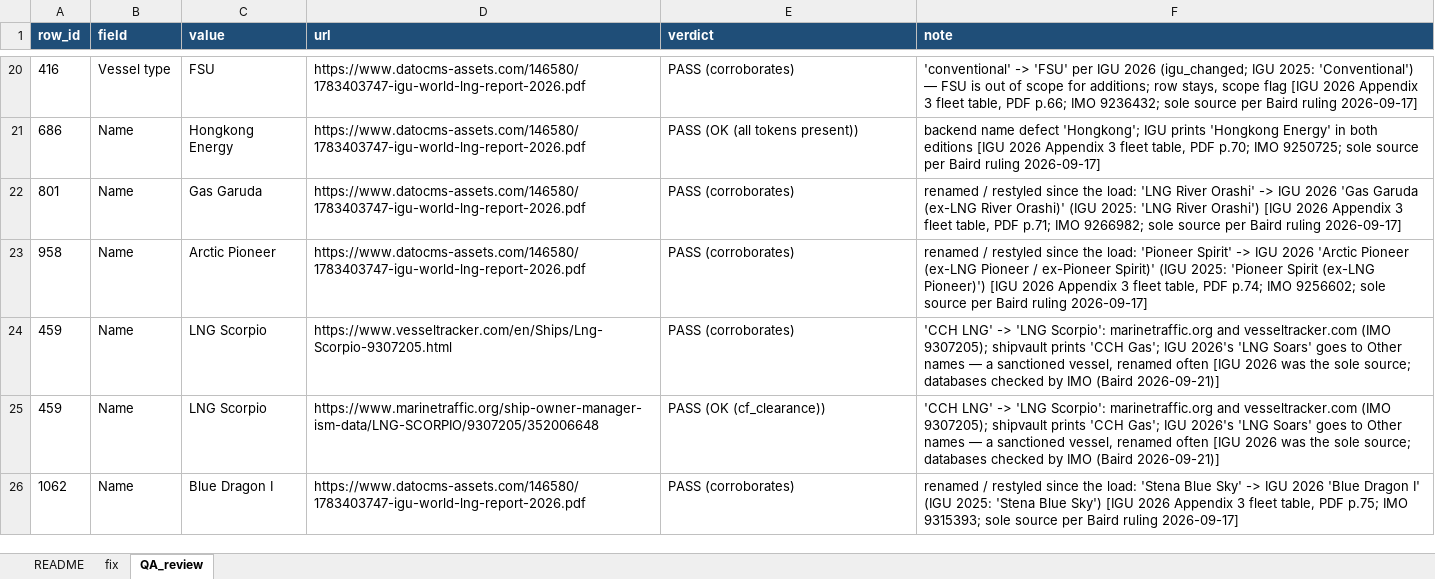
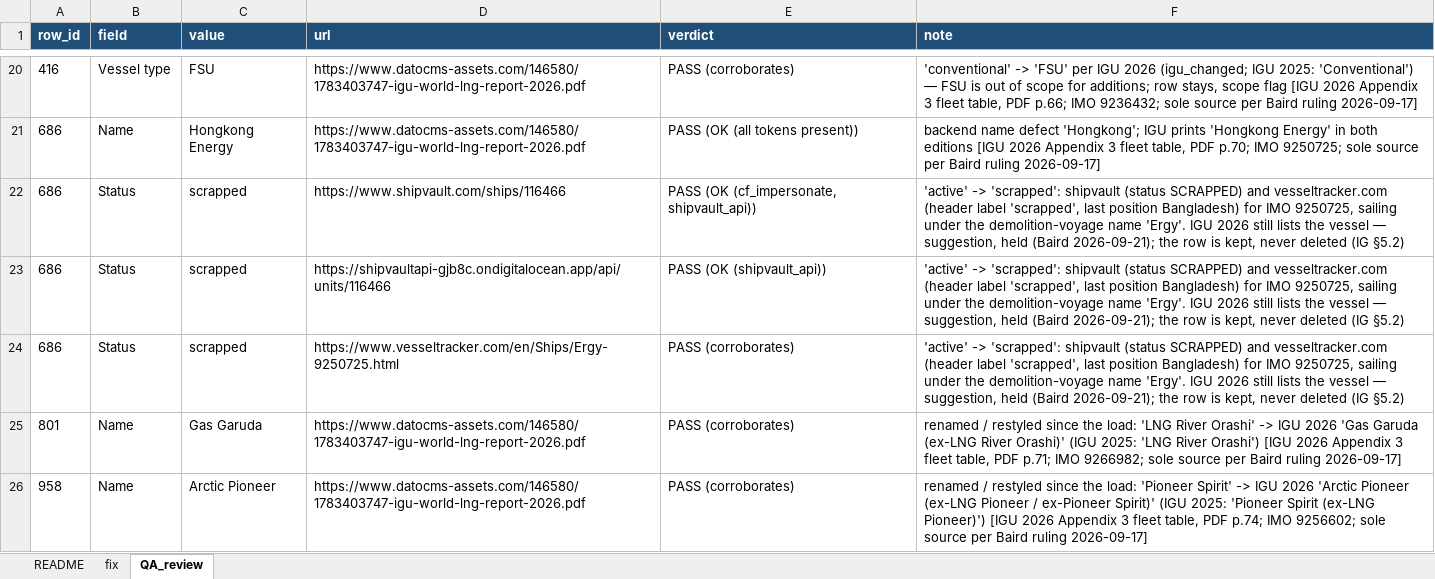
Before and after one commit to bairdlangenbrunner/lng-carriers-researcher, an Excel workbook: batches/2026-09-17_1654ET_fix_igu2026_sourced/lng_carrier_fix.xlsx, sheet QA_review, drawn as a sheet; only a part is shown, gaps mark what is left out; the shorter side is filled out with more unchanged rows; values as stored, in another font and other column widths than the file's, no borders; the diff names each change by its address in the sheet, - before the commit and + after, or states it on an @@ line.

Commit message:
batch 8: row 88 status scrapped as a held suggestion; row 20 klngtp americas accepted

```diff
--- a/batches/2026-09-17_1654ET_fix_igu2026_sourced/lng_carrier_fix.xlsx (sheet QA_review)
+++ b/batches/2026-09-17_1654ET_fix_igu2026_sourced/lng_carrier_fix.xlsx (sheet QA_review)
+row 22: 686 | Status | scrapped | https://www.shipvault.com/ships/116466 | PASS (OK (cf_impersonate, shipvault_api)) | 'active' -> 'scrapped': shipvault (status SCRAPPED) and vesseltracker.com (header label 'scrapped', last position Bangladesh) for IMO 9250725, sailing under the demolition-voyage name 'Ergy'. IGU 2026 still lists the vessel — suggestion, held (Baird 2026-09-21); the row is kept, never deleted (IG §5.2)
+row 23: 686 | Status | scrapped | https://shipvaultapi-gjb8c.ondigitalocean.app/api/units/116466 | PASS (OK (shipvault_api)) | 'active' -> 'scrapped': shipvault (status SCRAPPED) and vesseltracker.com (header label 'scrapped', last position Bangladesh) for IMO 9250725, sailing under the demolition-voyage name 'Ergy'. IGU 2026 still lists the vessel — suggestion, held (Baird 2026-09-21); the row is kept, never deleted (IG §5.2)
+row 24: 686 | Status | scrapped | https://www.vesseltracker.com/en/Ships/Ergy-9250725.html | PASS (corroborates) | 'active' -> 'scrapped': shipvault (status SCRAPPED) and vesseltracker.com (header label 'scrapped', last position Bangladesh) for IMO 9250725, sailing under the demolition-voyage name 'Ergy'. IGU 2026 still lists the vessel — suggestion, held (Baird 2026-09-21); the row is kept, never deleted (IG §5.2)
```
Also changed, not shown: sheet fix, sheet README, 14 other files.
